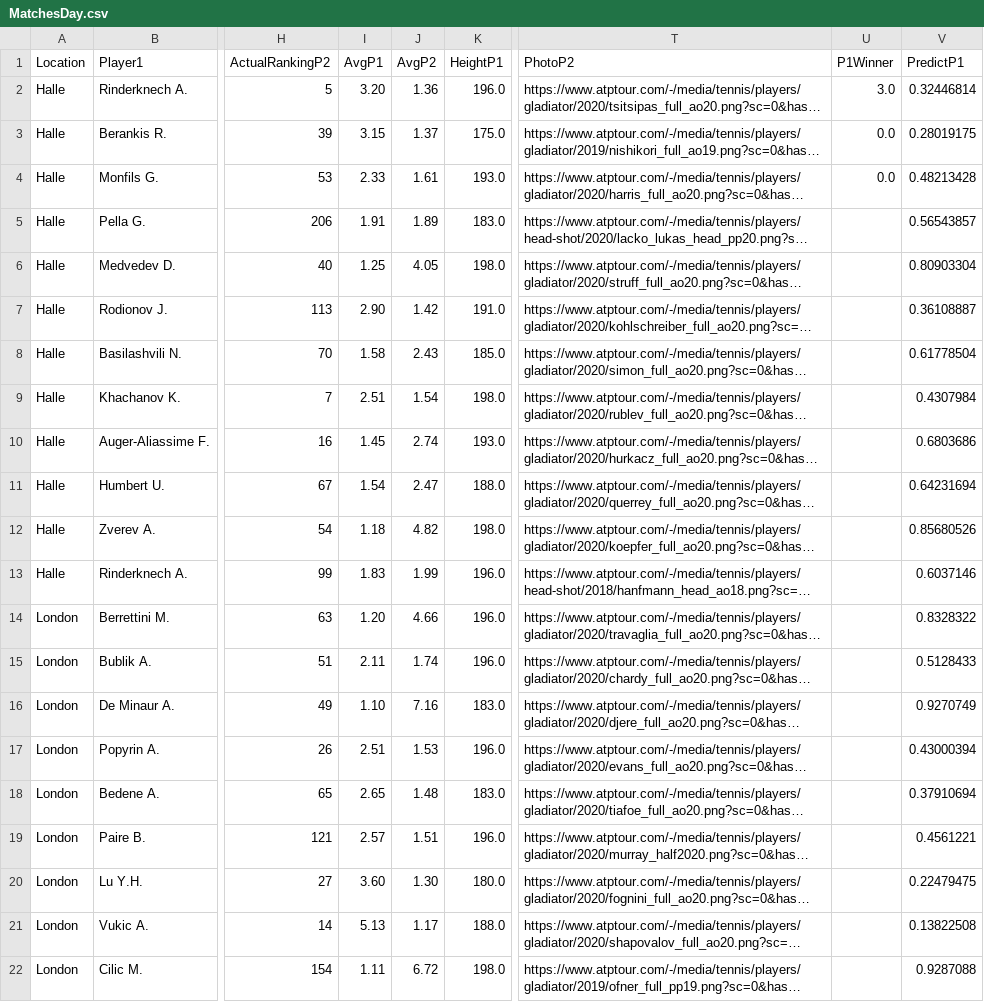
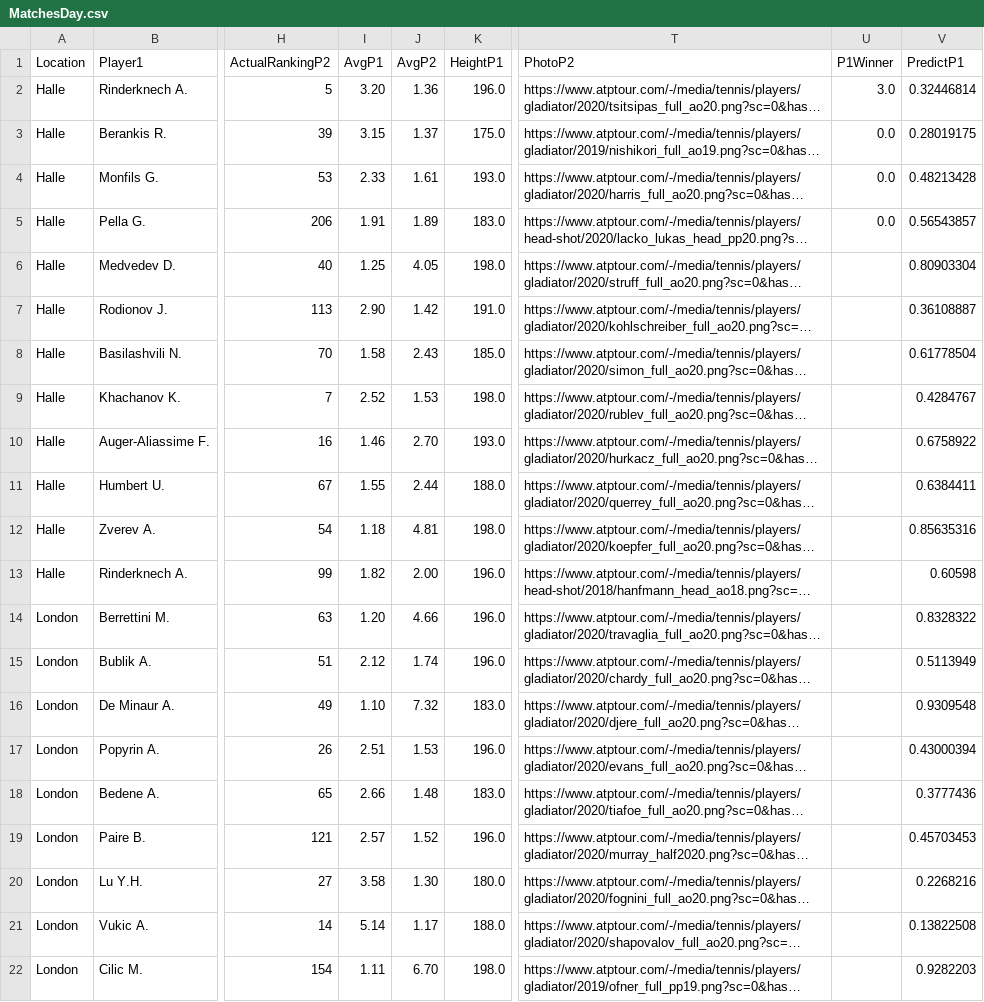
Before and after one commit to pmecchia/atp-prediction-webapp, a CSV file: MatchesDay.csv, drawn as a sheet; only a part is shown, gaps mark what is left out; long unchanged cells end in …; the diff names each change by its address in the sheet, - before the commit and + after, or states it on an @@ line.

Commit message:
Update MatchesDay.csv

```diff
--- a/MatchesDay.csv
+++ b/MatchesDay.csv
-U5 (P1Winner): (empty)
+U5 (P1Winner): 0.0
-I9 (AvgP1): 2.51
+I9 (AvgP1): 2.52
-J9 (AvgP2): 1.54
+J9 (AvgP2): 1.53
-V9 (PredictP1): 0.4307984
+V9 (PredictP1): 0.4284767
-I10 (AvgP1): 1.45
+I10 (AvgP1): 1.46
-J10 (AvgP2): 2.74
+J10 (AvgP2): 2.70
-V10 (PredictP1): 0.6803686
+V10 (PredictP1): 0.6758922
-I11 (AvgP1): 1.54
+I11 (AvgP1): 1.55
-J11 (AvgP2): 2.47
+J11 (AvgP2): 2.44
-V11 (PredictP1): 0.64231694
+V11 (PredictP1): 0.6384411
-J12 (AvgP2): 4.82
+J12 (AvgP2): 4.81
-V12 (PredictP1): 0.85680526
+V12 (PredictP1): 0.85635316
-I13 (AvgP1): 1.83
+I13 (AvgP1): 1.82
-J13 (AvgP2): 1.99
+J13 (AvgP2): 2.00
-V13 (PredictP1): 0.6037146
+V13 (PredictP1): 0.60598
-I15 (AvgP1): 2.11
+I15 (AvgP1): 2.12
-V15 (PredictP1): 0.5128433
+V15 (PredictP1): 0.5113949
-J16 (AvgP2): 7.16
+J16 (AvgP2): 7.32
-V16 (PredictP1): 0.9270749
+V16 (PredictP1): 0.9309548
-I18 (AvgP1): 2.65
+I18 (AvgP1): 2.66
-V18 (PredictP1): 0.37910694
+V18 (PredictP1): 0.3777436
-J19 (AvgP2): 1.51
+J19 (AvgP2): 1.52
-V19 (PredictP1): 0.4561221
+V19 (PredictP1): 0.45703453
-I20 (AvgP1): 3.60
+I20 (AvgP1): 3.58
-V20 (PredictP1): 0.22479475
+V20 (PredictP1): 0.2268216
-I21 (AvgP1): 5.13
+I21 (AvgP1): 5.14
-J22 (AvgP2): 6.72
+J22 (AvgP2): 6.70
-V22 (PredictP1): 0.9287088
+V22 (PredictP1): 0.9282203
```
Also changed, not shown: 2 other files.
